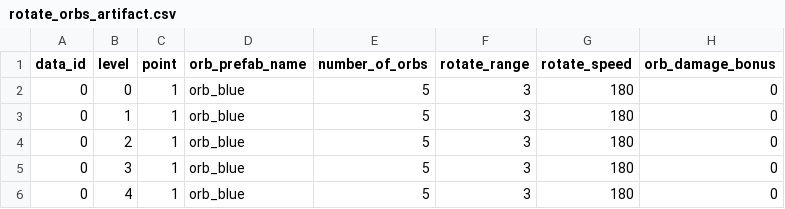
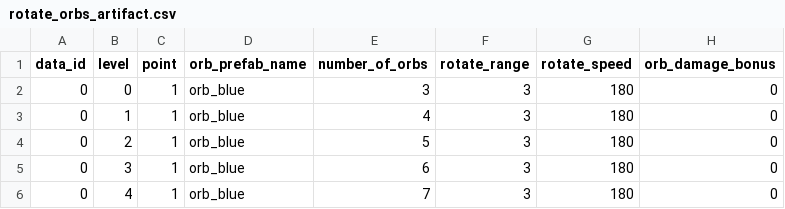
Before and after one commit to Chidt12/simple_action_rougelike, a CSV file: SimpleActionRoguelike/Assets/_Game/Csv/mechanics/artifact/rotate_orbs_artifact.csv, drawn as a sheet; only a part is shown; the diff names each change by its address in the sheet, - before the commit and + after, or states it on an @@ line.

```diff
--- a/SimpleActionRoguelike/Assets/_Game/Csv/mechanics/artifact/rotate_orbs_artifact.csv
+++ b/SimpleActionRoguelike/Assets/_Game/Csv/mechanics/artifact/rotate_orbs_artifact.csv
-E2 (number_of_orbs): 5
+E2 (number_of_orbs): 3
-E3 (number_of_orbs): 5
+E3 (number_of_orbs): 4
-E5 (number_of_orbs): 5
+E5 (number_of_orbs): 6
-E6 (number_of_orbs): 5
+E6 (number_of_orbs): 7
```
Also changed, not shown: SimpleActionRoguelike/Assets/_Game/Csv/mechanics/artifact/status_around_area_artifact.csv, SimpleActionRoguelike/Assets/_Game/Csv/mechanics/artifact/status_forward_area_artifact.csv, 25 other files.
